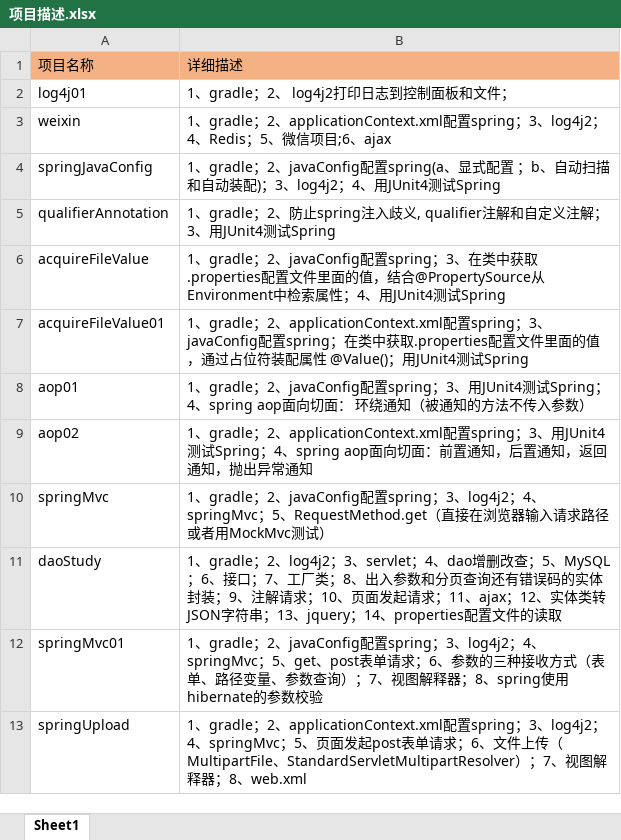
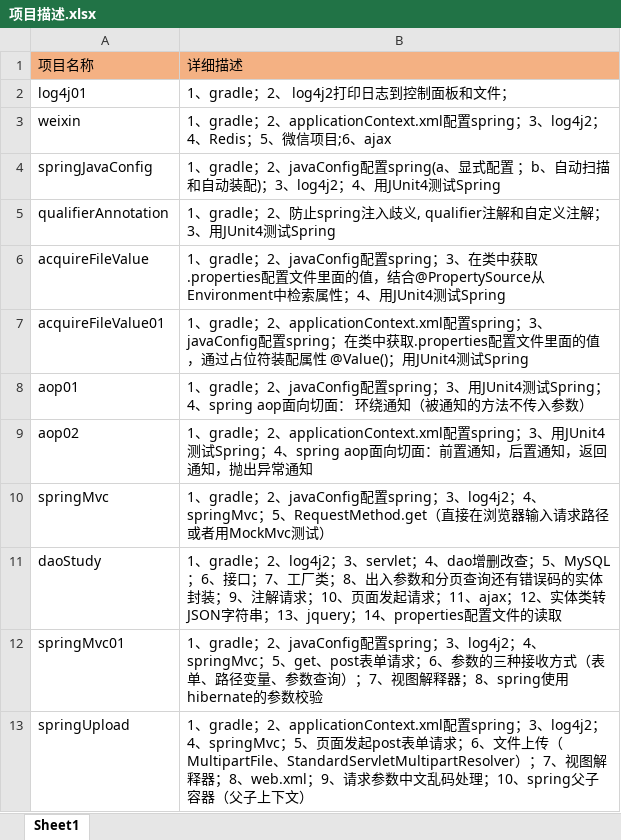
Before and after one commit to dwusiq/commonFiles, an Excel workbook: 项目描述.xlsx, sheet Sheet1, drawn as a sheet; values as stored, in another font and other column widths than the file's, no borders; the diff names each change by its address in the sheet, - before the commit and + after, or states it on an @@ line.

Commit message:
添加功能

```diff
--- a/项目描述.xlsx (sheet Sheet1)
+++ b/项目描述.xlsx (sheet Sheet1)
-B13: …、web.xml
+B13: …、web.xml；9、请求参数中文乱码处理；10、spring父子容器（父子上下文）
```
